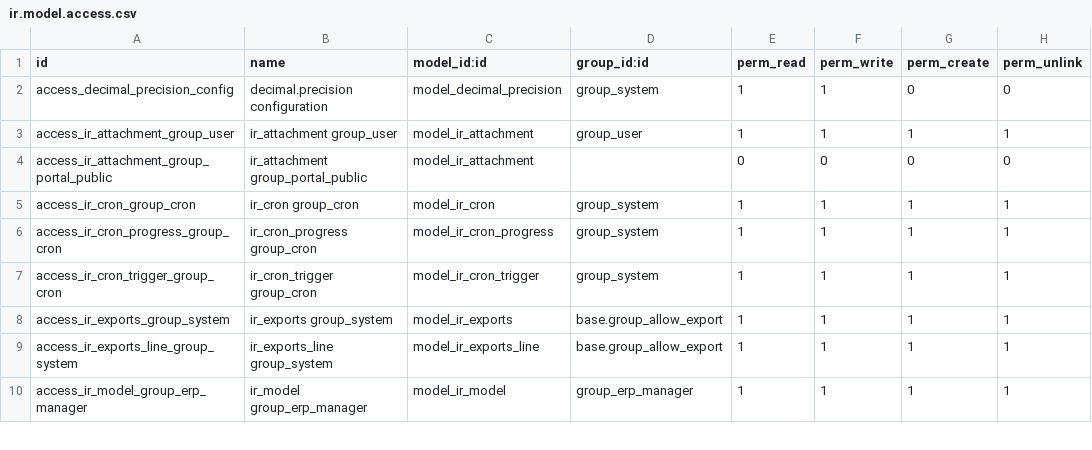
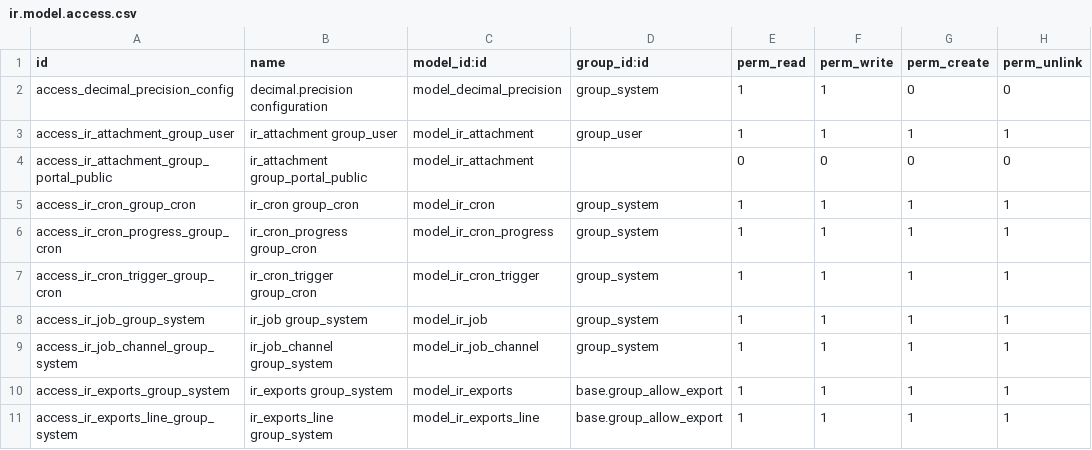
Before and after one commit to Agro-Marin/odoo, a CSV file: odoo/addons/base/security/ir.model.access.csv, drawn as a sheet; only a part is shown; the shorter side is filled out with more unchanged rows.

```diff
--- a/odoo/addons/base/security/ir.model.access.csv
+++ b/odoo/addons/base/security/ir.model.access.csv
@@ -7,2 +7,4 @@
 "access_ir_cron_trigger_group_cron","ir_cron_trigger group_cron","model_ir_cron_trigger","group_system",1,1,1,1
+"access_ir_job_group_system","ir_job group_system","model_ir_job","group_system",1,1,1,1
+"access_ir_job_channel_group_system","ir_job_channel group_system","model_ir_job_channel","group_system",1,1,1,1
 "access_ir_exports_group_system","ir_exports group_system","model_ir_exports","base.group_allow_export",1,1,1,1
```
Also changed, not shown: 20 other files.
